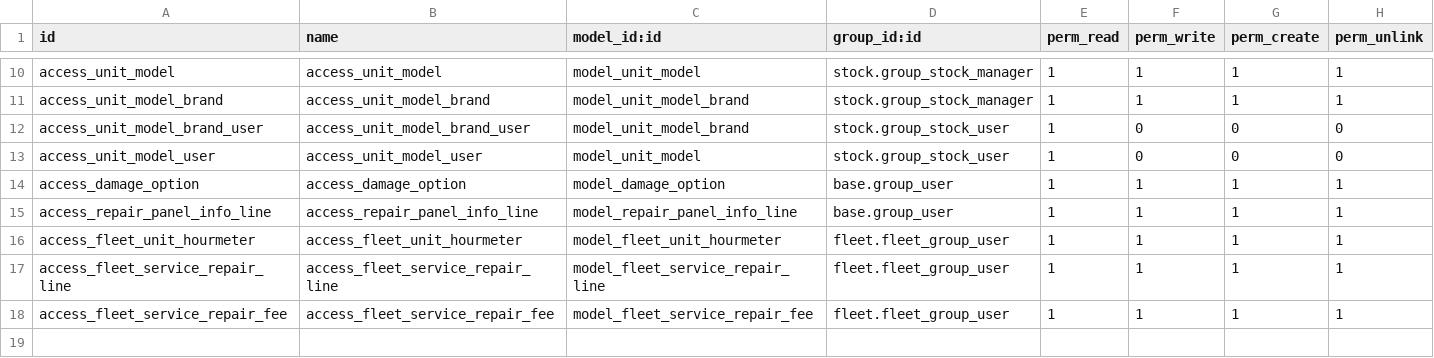
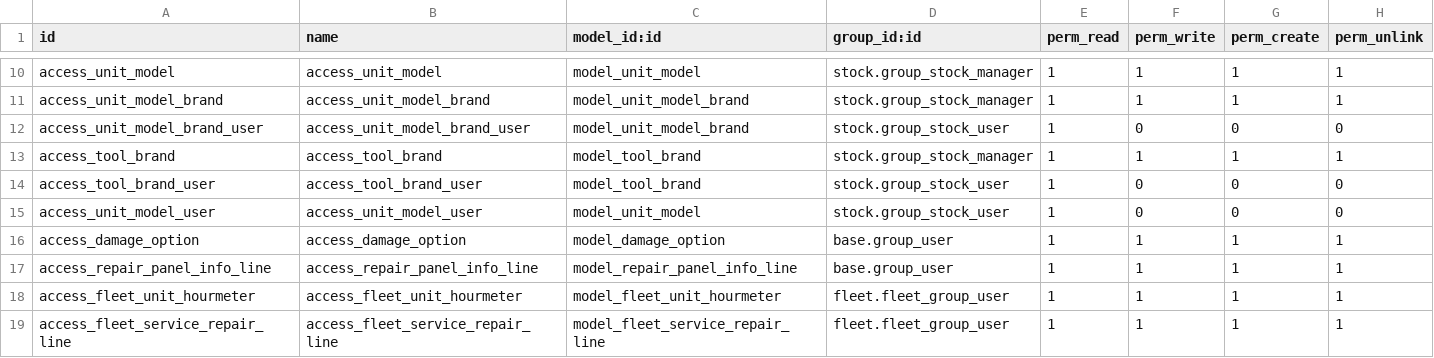
Before and after one commit to Octagono-SRL/equiport-1, a CSV file: equiport_custom/security/ir.model.access.csv, drawn as a sheet; only a part is shown, gaps mark what is left out; the shorter side is filled out with more unchanged rows.

```diff
--- a/equiport_custom/security/ir.model.access.csv
+++ b/equiport_custom/security/ir.model.access.csv
@@ -12,2 +12,4 @@ access_unit_model_brand,access_unit_model_brand,model_unit_model_brand,stock.gro
 access_unit_model_brand_user,access_unit_model_brand_user,model_unit_model_brand,stock.group_stock_user,1,0,0,0
+access_tool_brand,access_tool_brand,model_tool_brand,stock.group_stock_manager,1,1,1,1
+access_tool_brand_user,access_tool_brand_user,model_tool_brand,stock.group_stock_user,1,0,0,0
 access_unit_model_user,access_unit_model_user,model_unit_model,stock.group_stock_user,1,0,0,0
```
Also changed, not shown: 24 other files.
